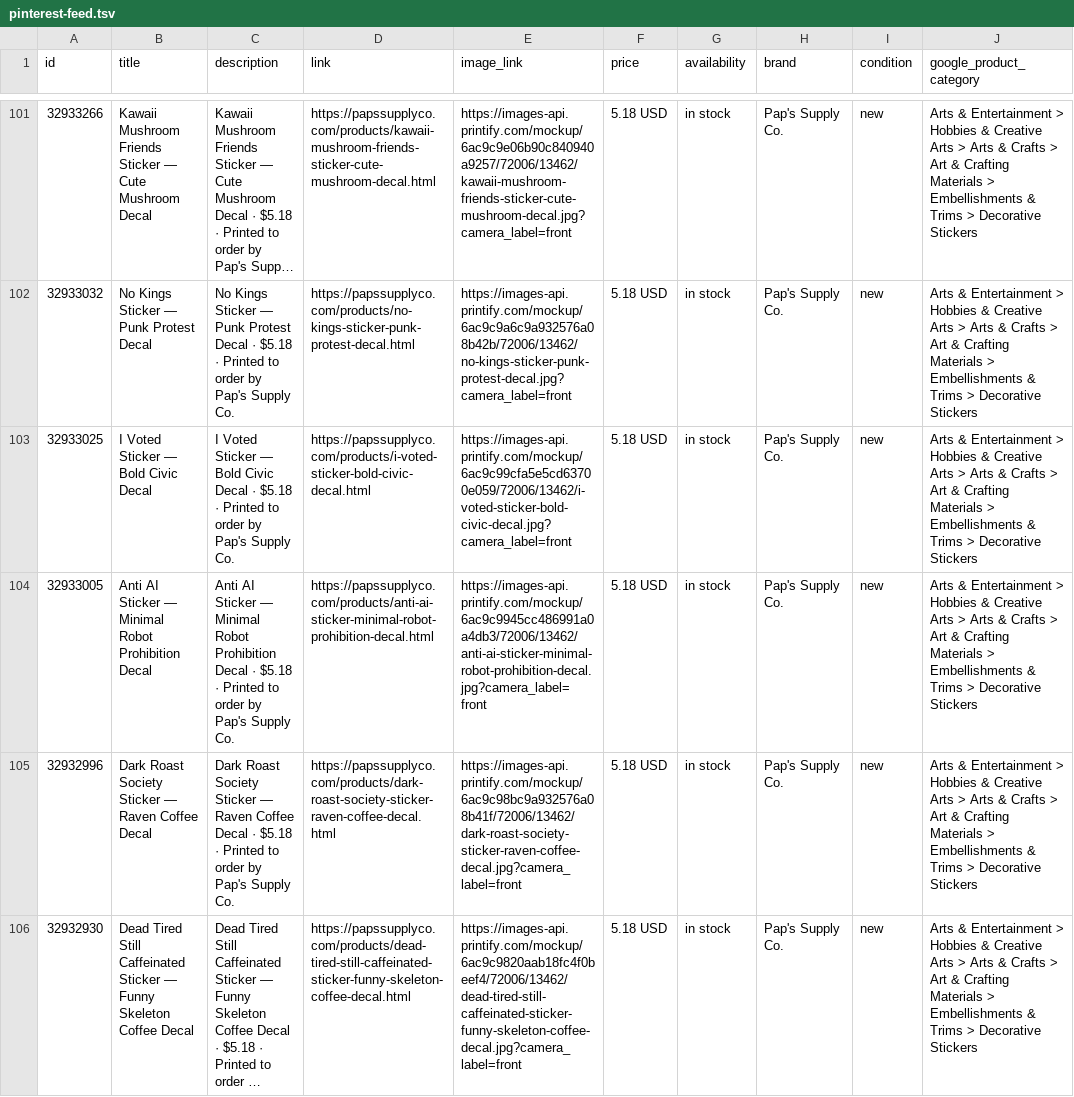
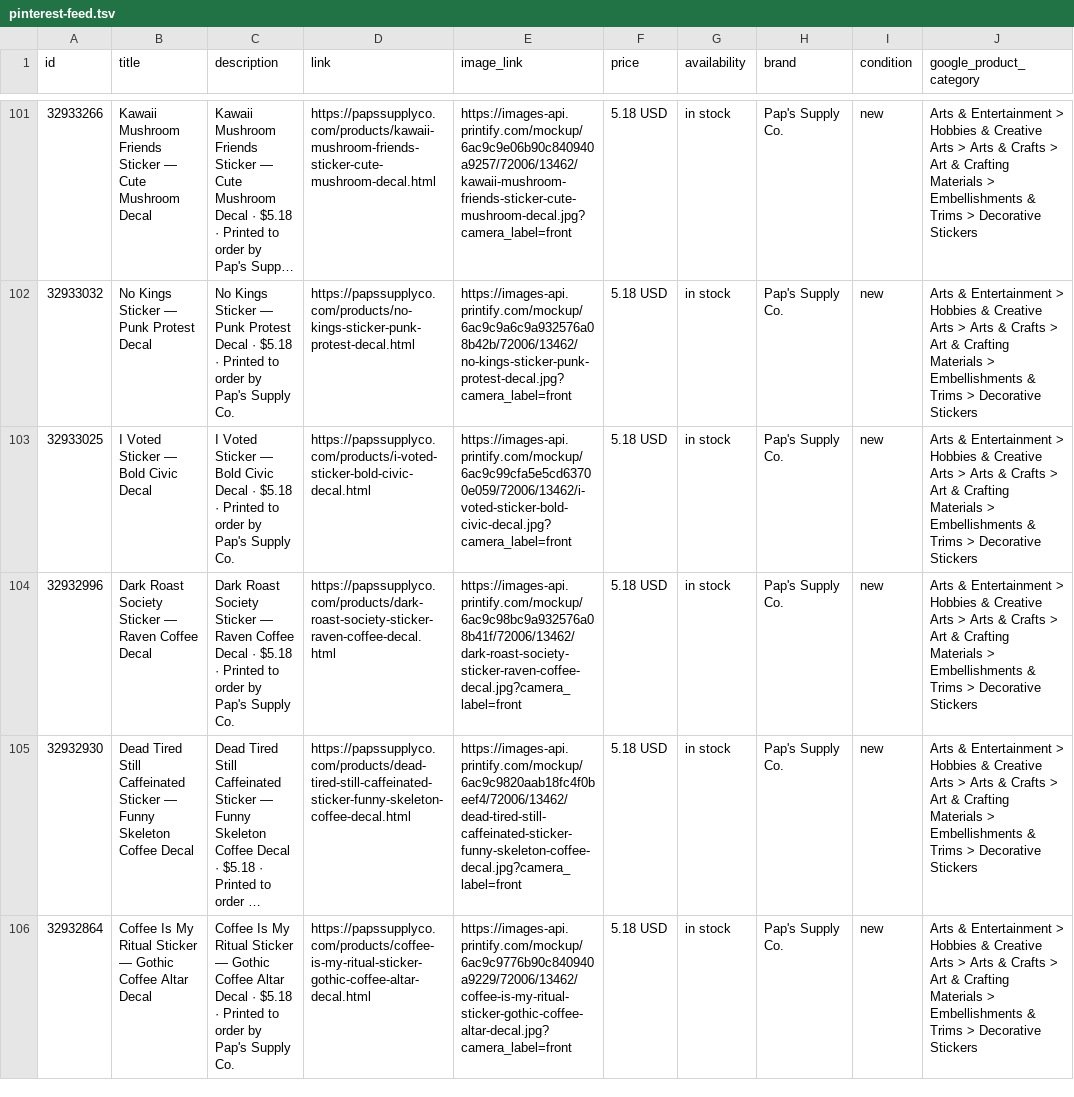
Before and after one commit to pappap19/paps-supply-co, a TSV file: pinterest-feed.tsv, drawn as a sheet; only a part is shown, gaps mark what is left out; the shorter side is filled out with more unchanged rows; long unchanged cells end in ….

```diff
--- a/pinterest-feed.tsv
+++ b/pinterest-feed.tsv
@@ -103,3 +103,2 @@ id	title	description	link	image_link	price	availability	brand	condition	google_p
 32933025	I Voted Sticker — Bold Civic Decal	I Voted Sticker — Bold Civic Decal · $5.18 · Printed to order by Pap's Supply Co.	https://papssupplyco.com/products/i-voted-sticker-bold-civic-decal.html	https://images-api.printify.com/mockup/6ac9c99cfa5e5cd63700e059/72006/13462/i-voted-sticker-bold-civic-decal.jpg?camera_label=front	5.18 USD	in stock	Pap's Supply Co.	new	Arts & Entertainment > Hobbies & Creative Arts > Arts & Crafts > Art & Crafting Materials > Embellishments & Trims > Decorative Stickers
-32933005	Anti AI Sticker — Minimal Robot Prohibition Decal	Anti AI Sticker — Minimal Robot Prohibition Decal · $5.18 · Printed to order by Pap's Supply Co.	https://papssupplyco.com/products/anti-ai-sticker-minimal-robot-prohibition-decal.html	https://images-api.printify.com/mockup/6ac9c9945cc486991a0a4db3/72006/13462/anti-ai-sticker-minimal-robot-prohibition-decal.jpg?camera_label=front	5.18 USD	in stock	Pap's Supply Co.	new	Arts & Entertainment > Hobbies & Creative Arts > Arts & Crafts > Art & Crafting Materials > Embellishments & Trims > Decorative Stickers
 32932996	Dark Roast Society Sticker — Raven Coffee Decal	Dark Roast Society Sticker — Raven Coffee Decal · $5.18 · Printed to order by Pap's Supply Co.	https://papssupplyco.com/products/dark-roast-society-sticker-raven-coffee-decal.html	https://images-api.printify.com/mockup/6ac9c98bc9a932576a08b41f/72006/13462/dark-roast-society-sticker-raven-coffee-decal.jpg?camera_label=front	5.18 USD	in stock	Pap's Supply Co.	new	Arts & Entertainment > Hobbies & Creative Arts > Arts & Crafts > Art & Crafting Materials > Embellishments & Trims > Decorative Stickers
```
Also changed, not shown: google-feed.tsv, 3 other files.
